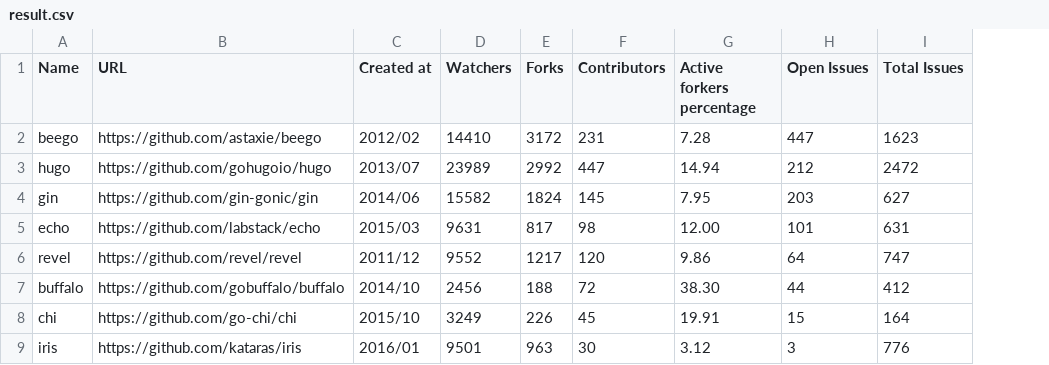
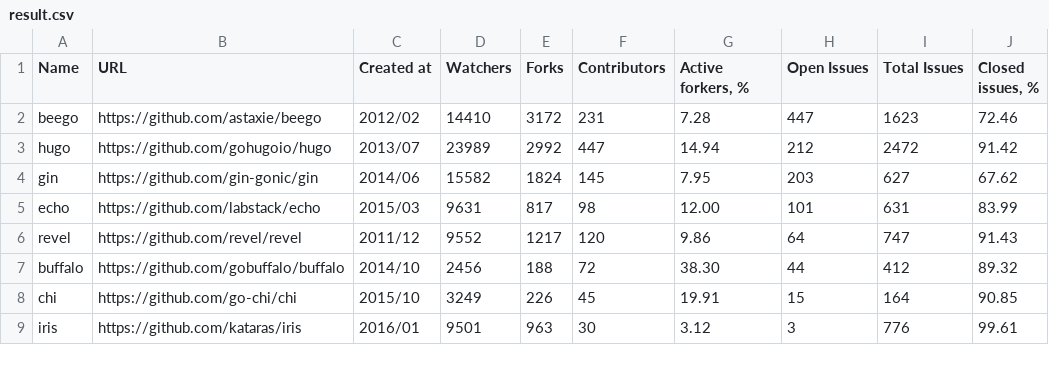
Before and after one commit to fedir/ghstat, a CSV file: result.csv, drawn as a sheet; the diff names each change by its address in the sheet, - before the commit and + after, or states it on an @@ line.

Commit message:
Closed issues, %

```diff
--- a/result.csv
+++ b/result.csv
+column J (Closed issues, %), rows 2-9: 72.46 | 91.42 | 67.62 | 83.99 | 91.43 | 89.32 | 90.85 | 99.61
-G1: Active forkers percentage
+G1: Active forkers, %
```
Also changed, not shown: 2 other files.
